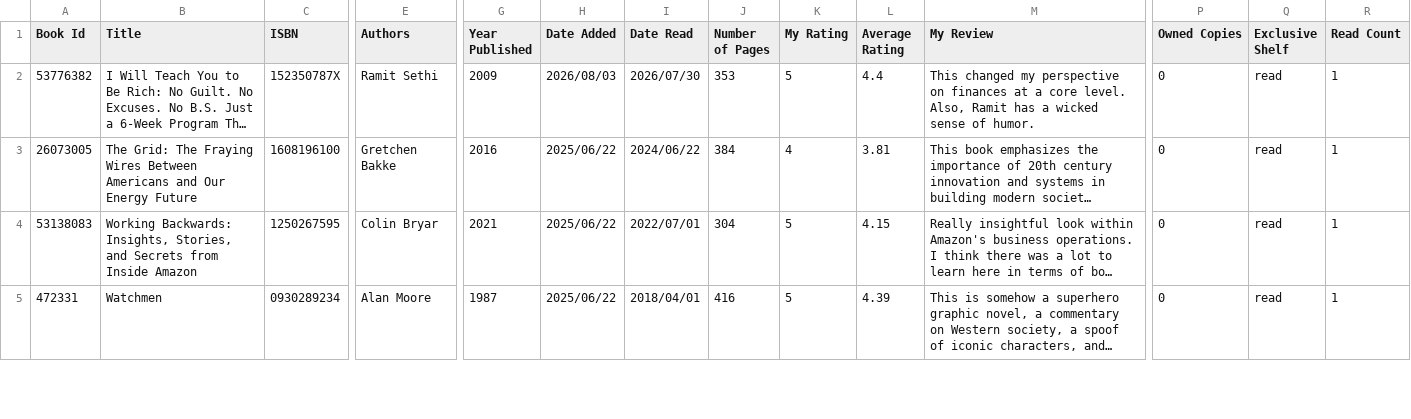
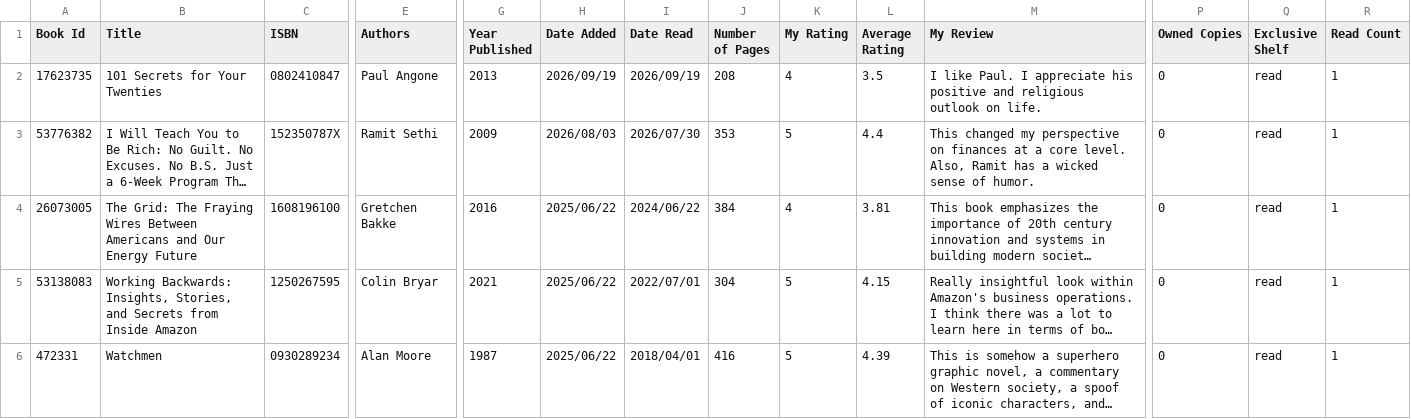
Before and after one commit to Dipto9999/dipto9999.github.io, a CSV file: src/assets/data/goodreads/goodreads.csv, drawn as a sheet; only a part is shown, gaps mark what is left out; long unchanged cells end in …; rows hold the shown columns only; the diff names each change by its address in the sheet, - before the commit and + after, or states it on an @@ line.

```diff
--- a/src/assets/data/goodreads/goodreads.csv
+++ b/src/assets/data/goodreads/goodreads.csv
+row 2: 17623735 | 101 Secrets for Your Twenties | 0802410847 | Paul Angone | 2013 | 2026/09/19 | 2026/09/19 | 208 | 4 | 3.5 | I like Paul. I appreciate his positive and religious outlook on life. | 0 | read | 1
```
Also changed, not shown: src/assets/data/goodreads/goodreads_reviews.csv, 13 other files.
